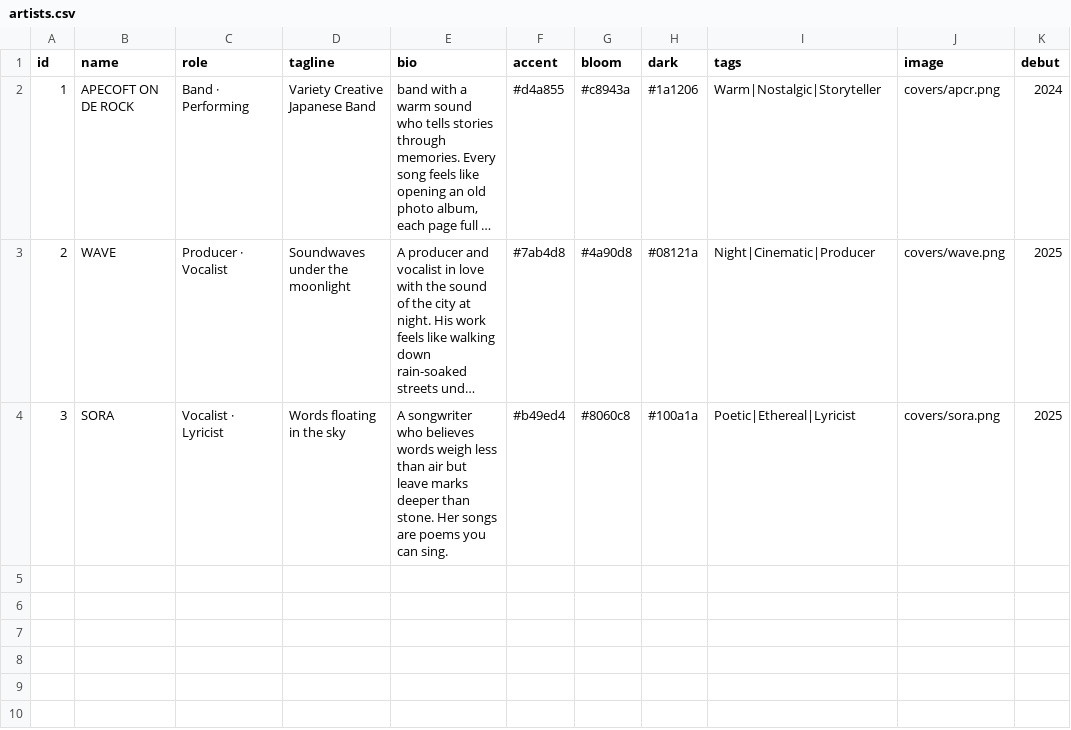
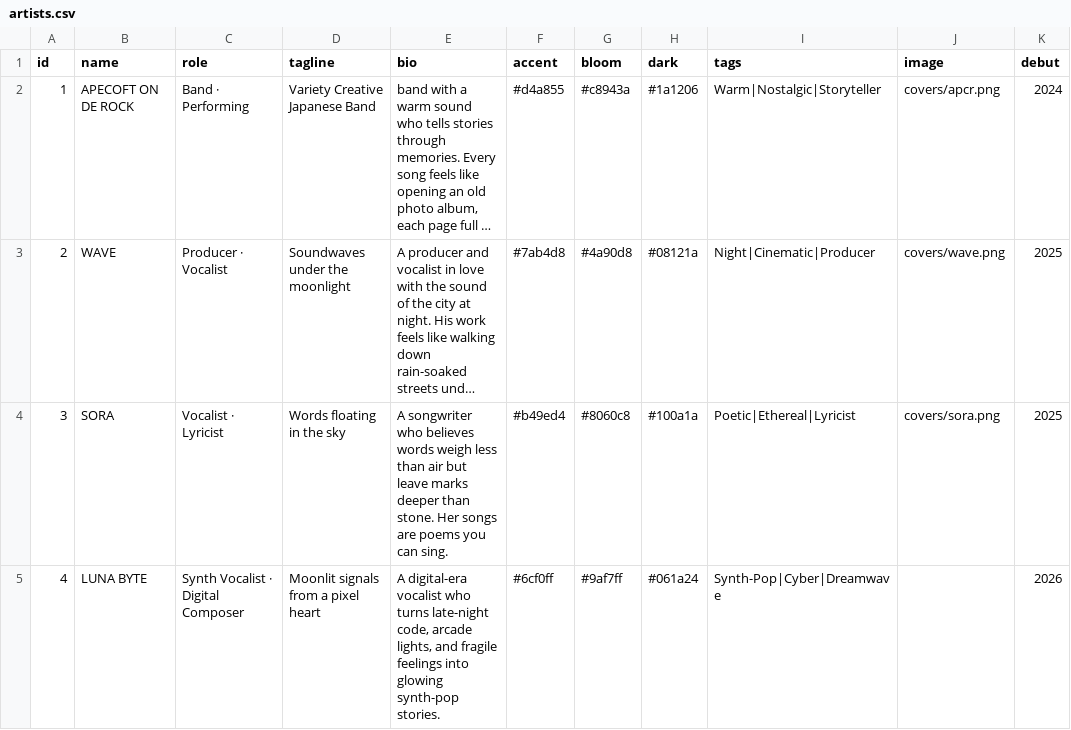
Before and after one commit to chulasoft/apecoft-music, a CSV file: data/artists.csv, drawn as a sheet; long unchanged cells end in …; the diff names each change by its address in the sheet, - before the commit and + after, or states it on an @@ line.

```diff
--- a/data/artists.csv
+++ b/data/artists.csv
+row 5: 4 | LUNA BYTE | Synth Vocalist · Digital Composer | Moonlit signals from a pixel heart | A digital-era vocalist who turns late-night code, arcade lights, and fragile feelings into glowing synth-pop stories. | #6cf0ff | #9af7ff | #061a24 | Synth-Pop|Cyber|Dreamwave |  | 2026
```
Also changed, not shown: data/albums.csv, data/songs.csv.
